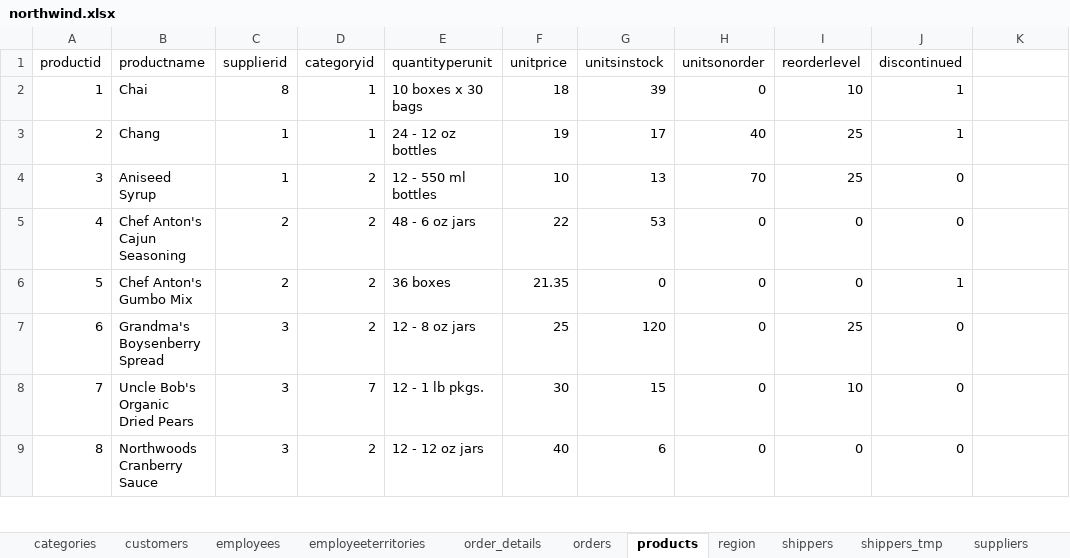
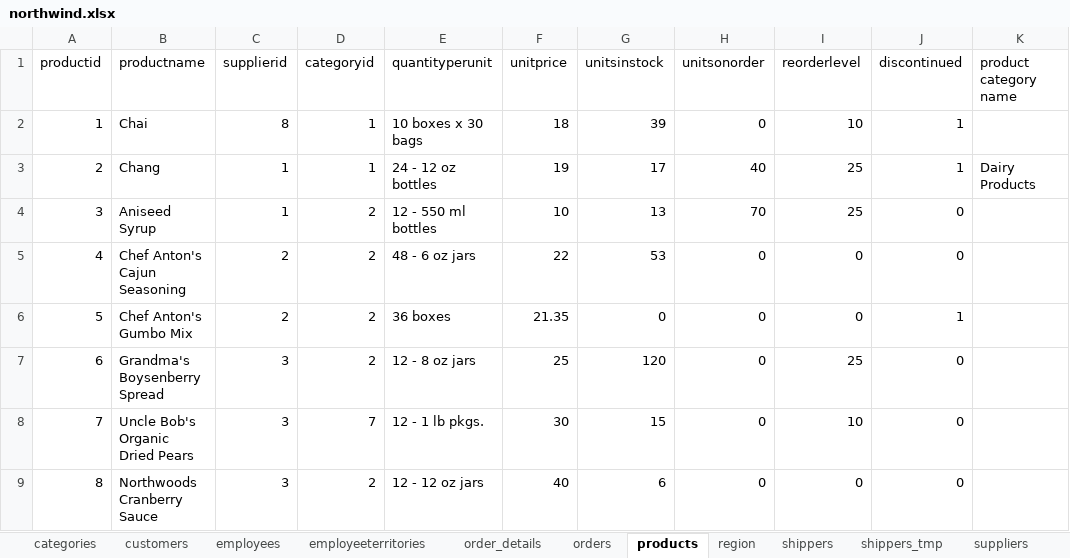
Before and after one commit to surajdehury/data-analytics, an Excel workbook: June/21.06.2026/northwind.xlsx, sheet products, drawn as a sheet; only a part is shown; values as stored, in another font and other column widths than the file's, no borders; the diff names each change by its address in the sheet, - before the commit and + after, or states it on an @@ line.

```diff
--- a/June/21.06.2026/northwind.xlsx (sheet products)
+++ b/June/21.06.2026/northwind.xlsx (sheet products)
-K1: (empty)
+K1: product category name
-K3 (product category name): (empty)
+K3 (product category name): Dairy Products
```
Also changed, not shown: sheet employees, sheet order_details, other sheet tabs, 2 other files.
